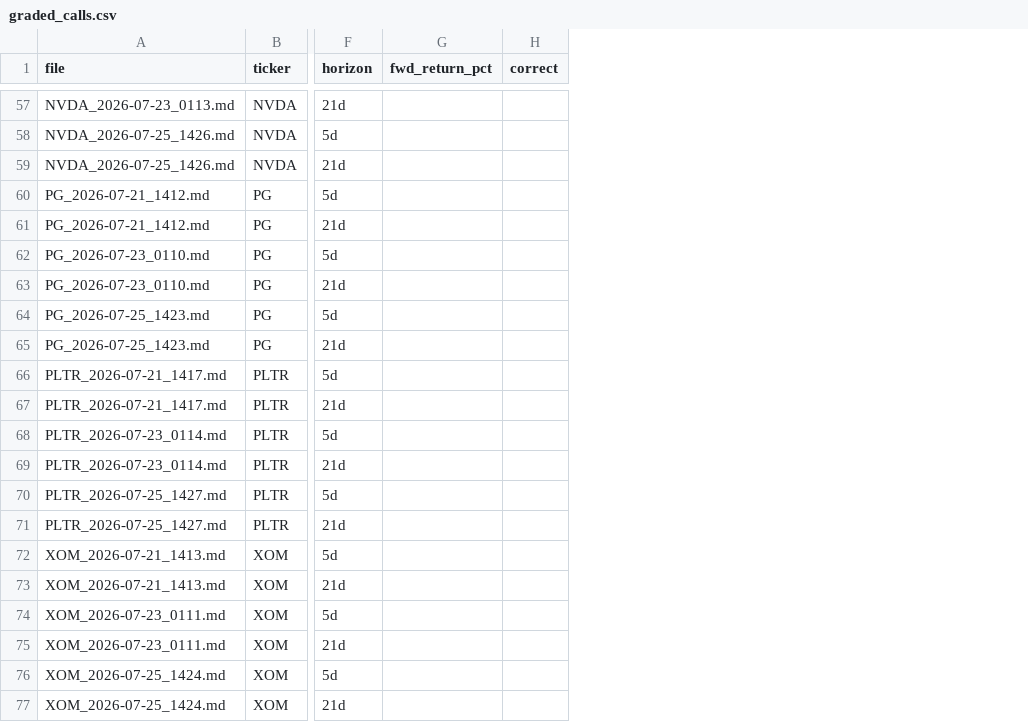
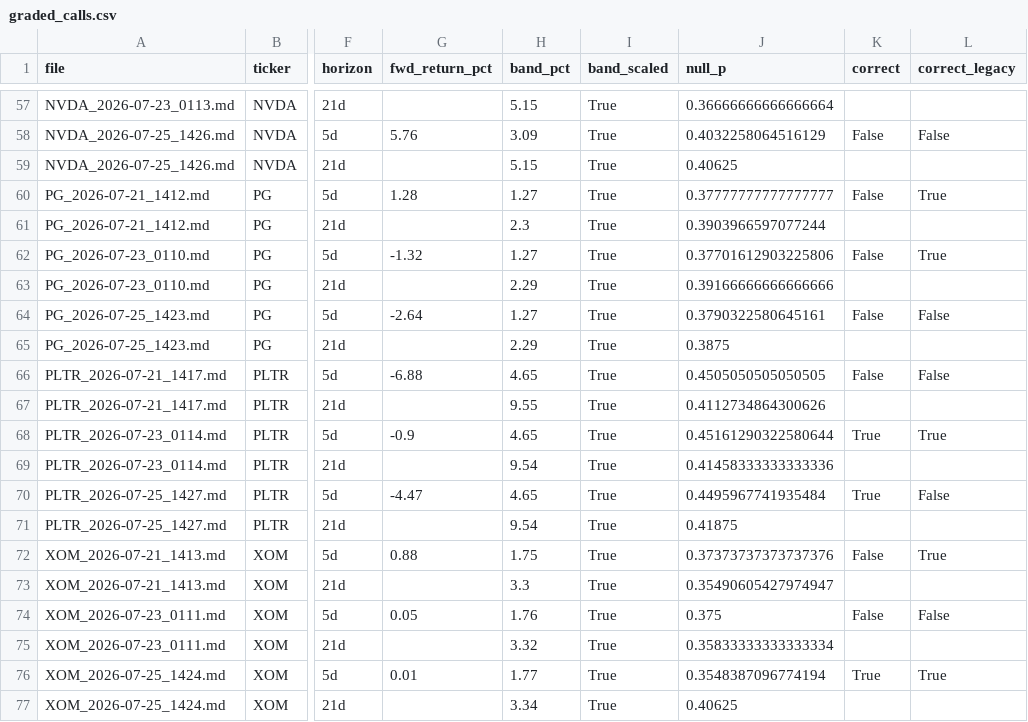
Before and after one commit to kOkO34344/TradingBotApp, a CSV file: graded_calls.csv, drawn as a sheet; only a part is shown, gaps mark what is left out; addresses are those after the commit; the diff covers the shown part only; the diff names each change by its address in the sheet, - before the commit and + after, or states it on an @@ line.

```diff
--- a/graded_calls.csv
+++ b/graded_calls.csv
+column H (band_pct), rows 57-77: 5.15 | 3.09 | 5.15 | 1.27 | 2.3 | 1.27 | 2.29 | 1.27 | 2.29 | 4.65 | 9.55 | 4.65 | 9.54 | 4.65 | 9.54 | 1.75 | 3.3 | 1.76 | 3.32 | 1.77 | 3.34
+column I (band_scaled), rows 57-77: all True
+column J (null_p), rows 57-77: 0.36666666666666664 | 0.4032258064516129 | 0.40625 | 0.37777777777777777 | 0.3903966597077244 | 0.37701612903225806 | 0.39166666666666666 | 0.3790322580645161 | 0.3875 | 0.4505050505050505 | 0.4112734864300626 | 0.45161290322580644 | 0.41458333333333336 | 0.4495967741935484 | 0.41875 | 0.37373737373737376 | 0.35490605427974947 | 0.375 | 0.35833333333333334 | 0.3548387096774194 | 0.40625
+column L (correct_legacy), rows 58-76: False |  | True |  | True |  | False |  | False |  | True |  | False |  | True |  | False |  | True
-G58 (fwd_return_pct): (empty)
+G58 (fwd_return_pct): 5.76
-K58 (correct): (empty)
+K58 (correct): False
-G60 (fwd_return_pct): (empty)
+G60 (fwd_return_pct): 1.28
-K60 (correct): (empty)
+K60 (correct): False
-G62 (fwd_return_pct): (empty)
+G62 (fwd_return_pct): -1.32
-K62 (correct): (empty)
+K62 (correct): False
-G64 (fwd_return_pct): (empty)
+G64 (fwd_return_pct): -2.64
-K64 (correct): (empty)
+K64 (correct): False
-G66 (fwd_return_pct): (empty)
+G66 (fwd_return_pct): -6.88
-K66 (correct): (empty)
+K66 (correct): False
-G68 (fwd_return_pct): (empty)
+G68 (fwd_return_pct): -0.9
-K68 (correct): (empty)
+K68 (correct): True
-G70 (fwd_return_pct): (empty)
+G70 (fwd_return_pct): -4.47
-K70 (correct): (empty)
+K70 (correct): True
-G72 (fwd_return_pct): (empty)
+G72 (fwd_return_pct): 0.88
-K72 (correct): (empty)
+K72 (correct): False
-G74 (fwd_return_pct): (empty)
+G74 (fwd_return_pct): 0.05
-K74 (correct): (empty)
+K74 (correct): False
-G76 (fwd_return_pct): (empty)
+G76 (fwd_return_pct): 0.01
-K76 (correct): (empty)
+K76 (correct): True
```
Also changed, not shown: 56 edited cells elsewhere in this file, 1 other file.
